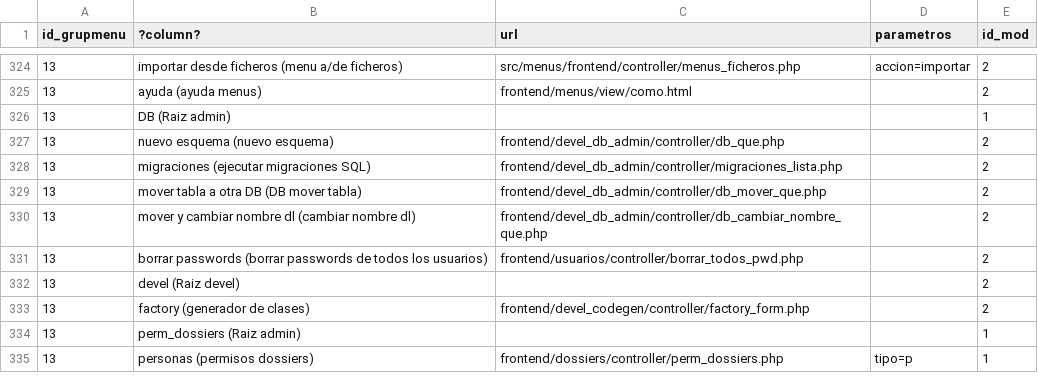
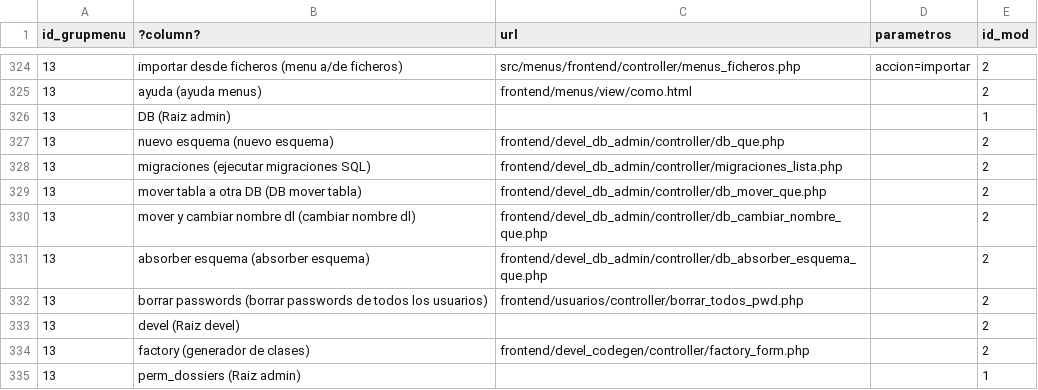
Before and after one commit to olvidio/orbix, a CSV file: documentacion/Documentacion_Obix/menus.csv, drawn as a sheet; only a part is shown, gaps mark what is left out; the shorter side is filled out with more unchanged rows; the diff names each change by its address in the sheet, - before the commit and + after, or states it on an @@ line.

Commit message:
cambiar nombre esquema

```diff
--- a/documentacion/Documentacion_Obix/menus.csv
+++ b/documentacion/Documentacion_Obix/menus.csv
+row 331: 13 | absorber esquema (absorber esquema) | frontend/devel_db_admin/controller/db_absorber_esquema_que.php |  | 2
```
Also changed, not shown: proves/aux_metamenus.csv, 39 other files.
